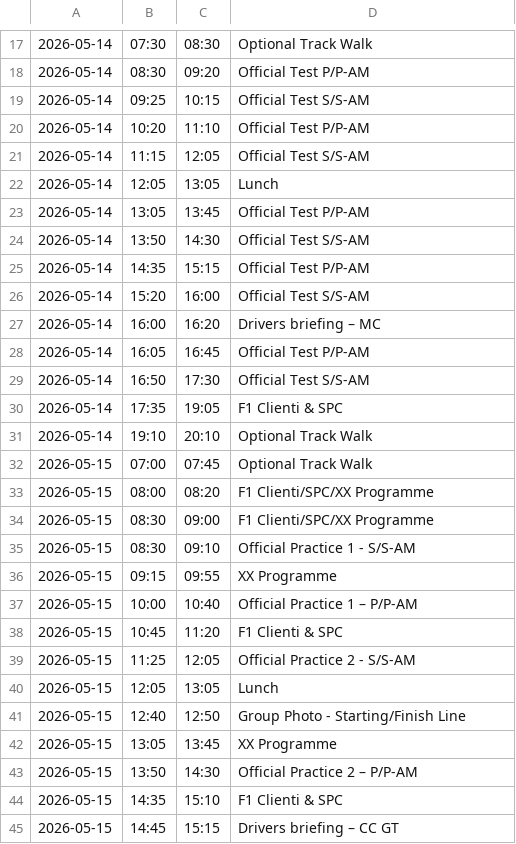
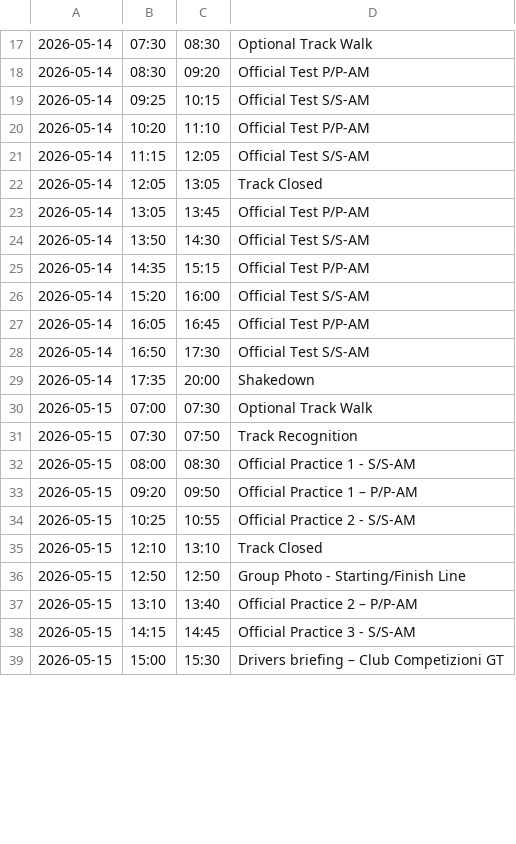
Before and after one commit to Tractor944/r3schedule.github.io, a CSV file: schedule.csv, drawn as a sheet; only a part is shown, gaps mark what is left out; the diff covers the shown part only.

Commit message:
COTA v2

```diff
--- a/schedule.csv
+++ b/schedule.csv
@@ -21,3 +21,3 @@
 2026-05-14,11:15,12:05,Official Test S/S-AM
-2026-05-14,12:05,13:05,Lunch
+2026-05-14,12:05,13:05,Track Closed
 2026-05-14,13:05,13:45,Official Test P/P-AM
@@ -26,20 +26,14 @@
 2026-05-14,15:20,16:00,Official Test S/S-AM
-2026-05-14,16:00,16:20,Drivers briefing – MC
 2026-05-14,16:05,16:45,Official Test P/P-AM
 2026-05-14,16:50,17:30,Official Test S/S-AM
-2026-05-14,17:35,19:05,F1 Clienti & SPC
-2026-05-14,19:10,20:10,Optional Track Walk
-2026-05-15,07:00,07:45,Optional Track Walk
-2026-05-15,08:00,08:20,F1 Clienti/SPC/XX Programme
-2026-05-15,08:30,09:00,F1 Clienti/SPC/XX Programme
-2026-05-15,08:30,09:10,Official Practice 1 - S/S-AM
-2026-05-15,09:15,09:55,XX Programme
-2026-05-15,10:00,10:40,Official Practice 1 – P/P-AM
-2026-05-15,10:45,11:20,F1 Clienti & SPC
-2026-05-15,11:25,12:05,Official Practice 2 - S/S-AM
-2026-05-15,12:05,13:05,Lunch
-2026-05-15,12:40,12:50,Group Photo - Starting/Finish Line
-2026-05-15,13:05,13:45,XX Programme
-2026-05-15,13:50,14:30,Official Practice 2 – P/P-AM
-2026-05-15,14:35,15:10,F1 Clienti & SPC
-2026-05-15,14:45,15:15,Drivers briefing – CC GT
+2026-05-14,17:35,20:00,Shakedown
+2026-05-15,07:00,07:30,Optional Track Walk
+2026-05-15,07:30,07:50,Track Recognition
+2026-05-15,08:00,08:30,Official Practice 1 - S/S-AM
+2026-05-15,09:20,09:50,Official Practice 1 – P/P-AM
+2026-05-15,10:25,10:55,Official Practice 2 - S/S-AM
+2026-05-15,12:10,13:10,Track Closed
+2026-05-15,12:50,12:50,Group Photo - Starting/Finish Line
+2026-05-15,13:10,13:40,Official Practice 2 – P/P-AM
+2026-05-15,14:15,14:45,Official Practice 3 - S/S-AM
+2026-05-15,15:00,15:30,Drivers briefing – Club Competizioni GT
```
Also changed, not shown: 2 added rows, 12 removed rows and 94 edited cells elsewhere in this file.
